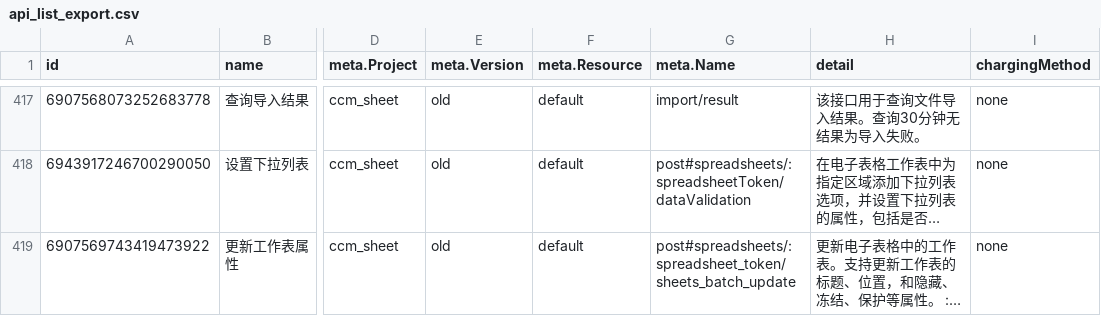
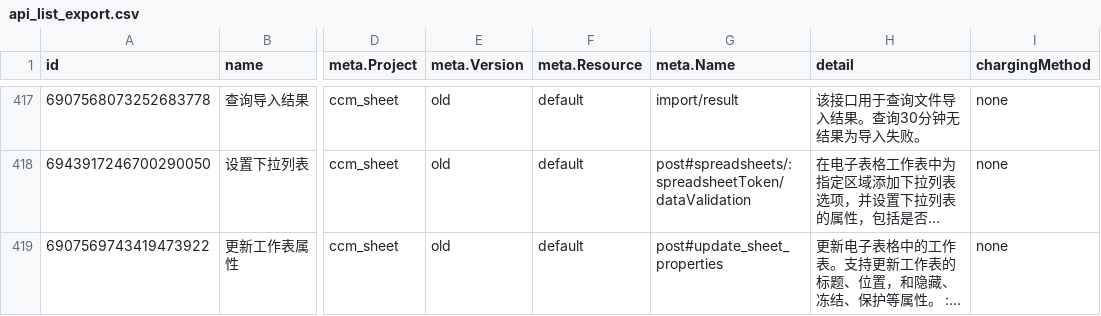
Before and after one commit to foxzool/open-lark, a CSV file: api_list_export.csv, drawn as a sheet; only a part is shown, gaps mark what is left out; long unchanged cells end in …; the diff covers the shown part only; the diff names each change by its address in the sheet, - before the commit and + after, or states it on an @@ line.

```diff
--- a/api_list_export.csv
+++ b/api_list_export.csv
-G419 (meta.Name): post#spreadsheets/:spreadsheet_token/sheets_batch_update
+G419 (meta.Name): post#update_sheet_properties
```
Also changed, not shown: 1 removed row and 1 edited cell elsewhere in this file, 24 other files.
